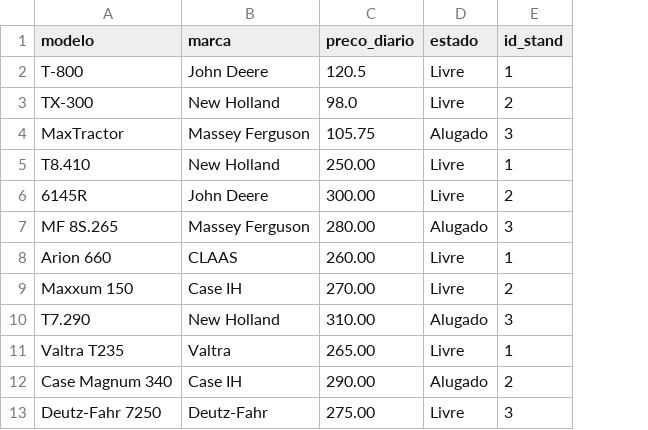
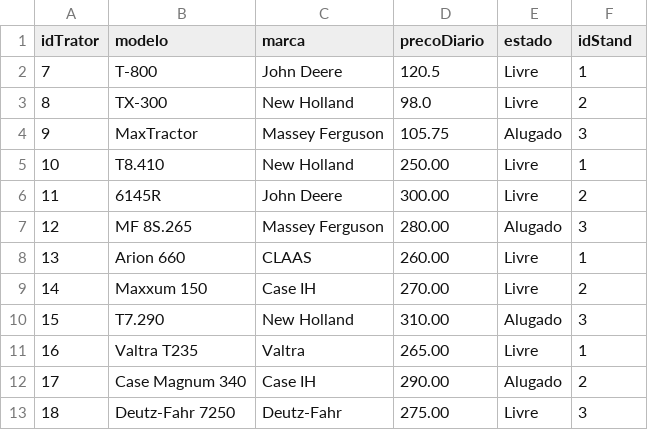
Before and after one commit to beatriz0freitas/BD, a CSV file: src/tratores.csv, drawn as a sheet; only a part is shown; addresses are those after the commit; the diff names each change by its address in the sheet, - before the commit and + after, or states it on an @@ line.

```diff
--- a/src/tratores.csv
+++ b/src/tratores.csv
+column A (idTrator), rows 2-13: 7 | 8 | 9 | 10 | 11 | 12 | 13 | 14 | 15 | 16 | 17 | 18
-D1: preco_diario
+D1: precoDiario
-F1: id_stand
+F1: idStand
```
Also changed, not shown: 1 other file.
